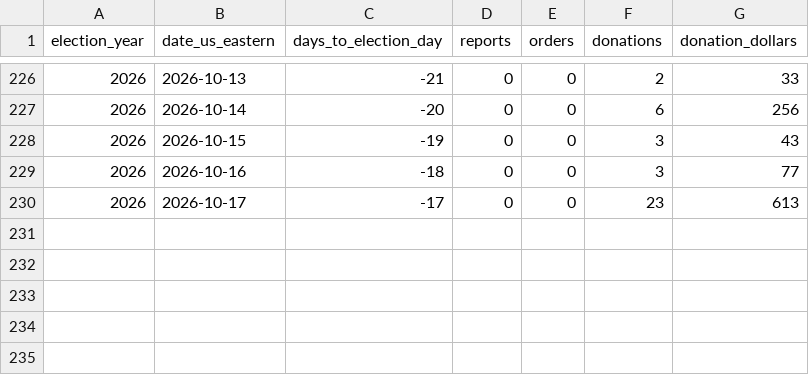
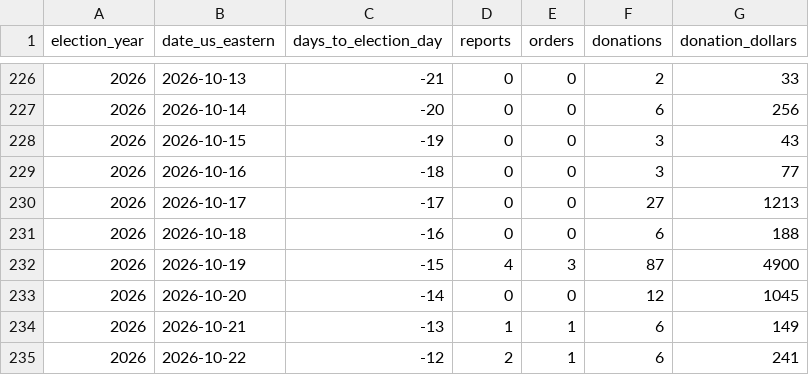
Before and after one commit to pizza-to-the-polls/hotnready, a CSV file: midterm-volume/data/midterm_volume.csv, drawn as a sheet; only a part is shown, gaps mark what is left out.

Commit message:
Dynamic date: today marker, callout, and 2026 data auto-computed (data through Oct 22, E-12)

```diff
--- a/midterm-volume/data/midterm_volume.csv
+++ b/midterm-volume/data/midterm_volume.csv
@@ -229,2 +229,7 @@ election_year,date_us_eastern,days_to_election_day,reports,orders,donations,dona
 2026,2026-10-16,-18,0,0,3,77
-2026,2026-10-17,-17,0,0,23,613
+2026,2026-10-17,-17,0,0,27,1213
+2026,2026-10-18,-16,0,0,6,188
+2026,2026-10-19,-15,4,3,87,4900
+2026,2026-10-20,-14,0,0,12,1045
+2026,2026-10-21,-13,1,1,6,149
+2026,2026-10-22,-12,2,1,6,241
```
Also changed, not shown: 1 other file.
